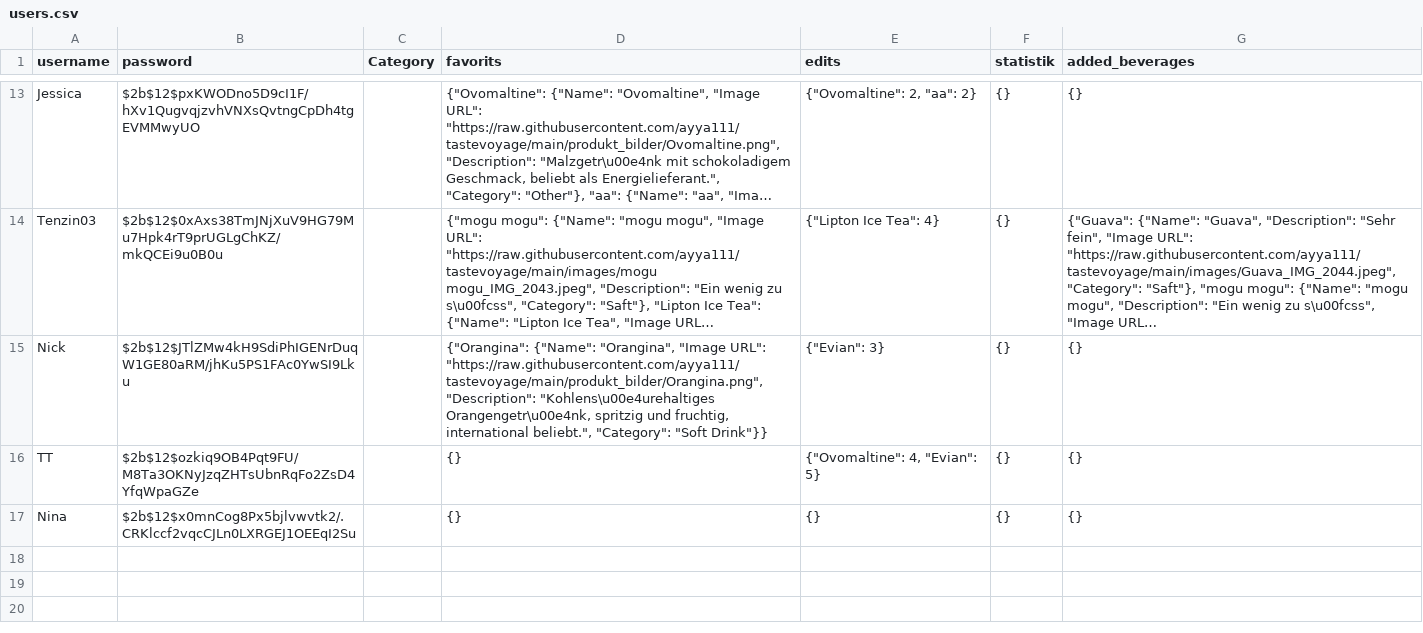
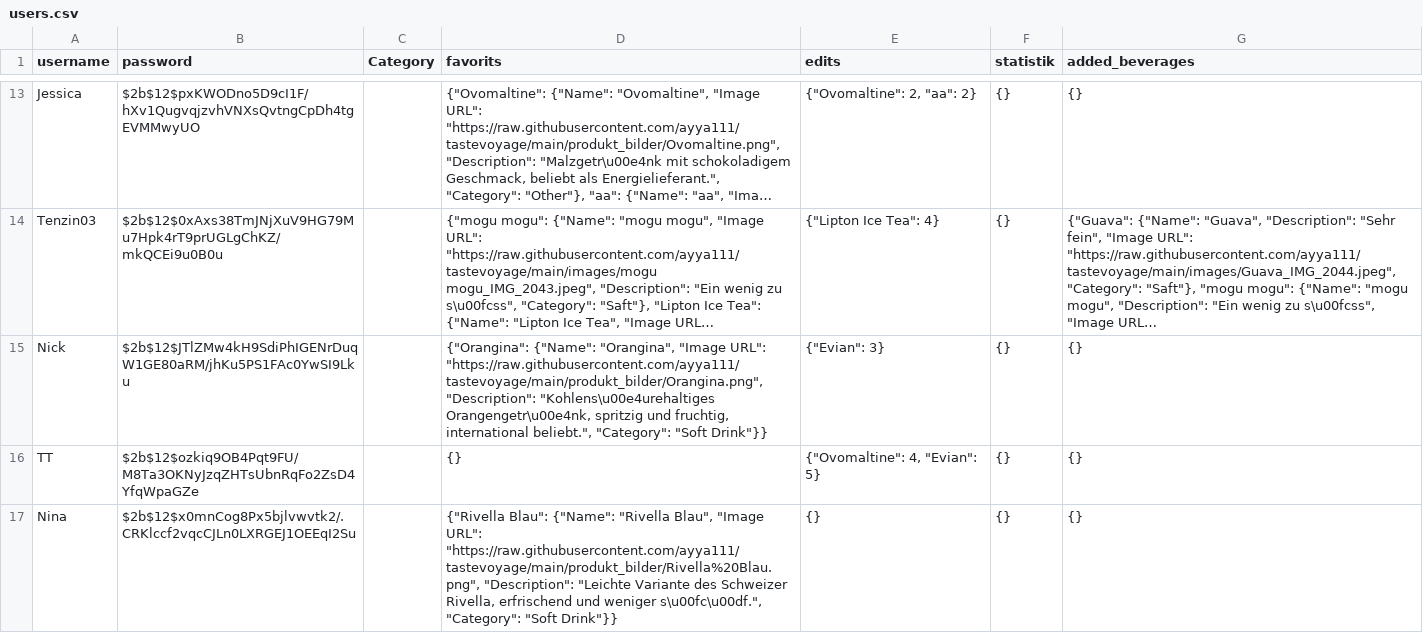
Before and after one commit to ayya111/tastevoyage, a CSV file: users.csv, drawn as a sheet; only a part is shown, gaps mark what is left out; long unchanged cells end in ….

Commit message:
update file

```diff
--- a/users.csv
+++ b/users.csv
@@ -16,2 +16,2 @@ Nick,$2b$12$JTlZMw4kH9SdiPhIGENrDuqW1GE80aRM/jhKu5PS1FAc0YwSI9Lku,,"{""Orangina"
 TT,$2b$12$ozkiq9OB4Pqt9FU/M8Ta3OKNyJzqZHTsUbnRqFo2ZsD4YfqWpaGZe,,{},"{""Ovomaltine"": 4, ""Evian"": 5}",{},{}
-Nina,$2b$12$x0mnCog8Px5bjlvwvtk2/.CRKlccf2vqcCJLn0LXRGEJ1OEEqI2Su,,{},{},{},{}
+Nina,$2b$12$x0mnCog8Px5bjlvwvtk2/.CRKlccf2vqcCJLn0LXRGEJ1OEEqI2Su,,"{""Rivella Blau"": {""Name"": ""Rivella Blau"", ""Image URL"": ""https://raw.githubusercontent.com/ayya111/tastevoyage/main/produkt_bilder/Rivella%20Blau.png"", ""Description"": ""Leichte Variante des Schweizer Rivella, erfrischend und weniger s\u00fc\u00df."", ""Category"": ""Soft Drink""}}",{},{},{}
```
